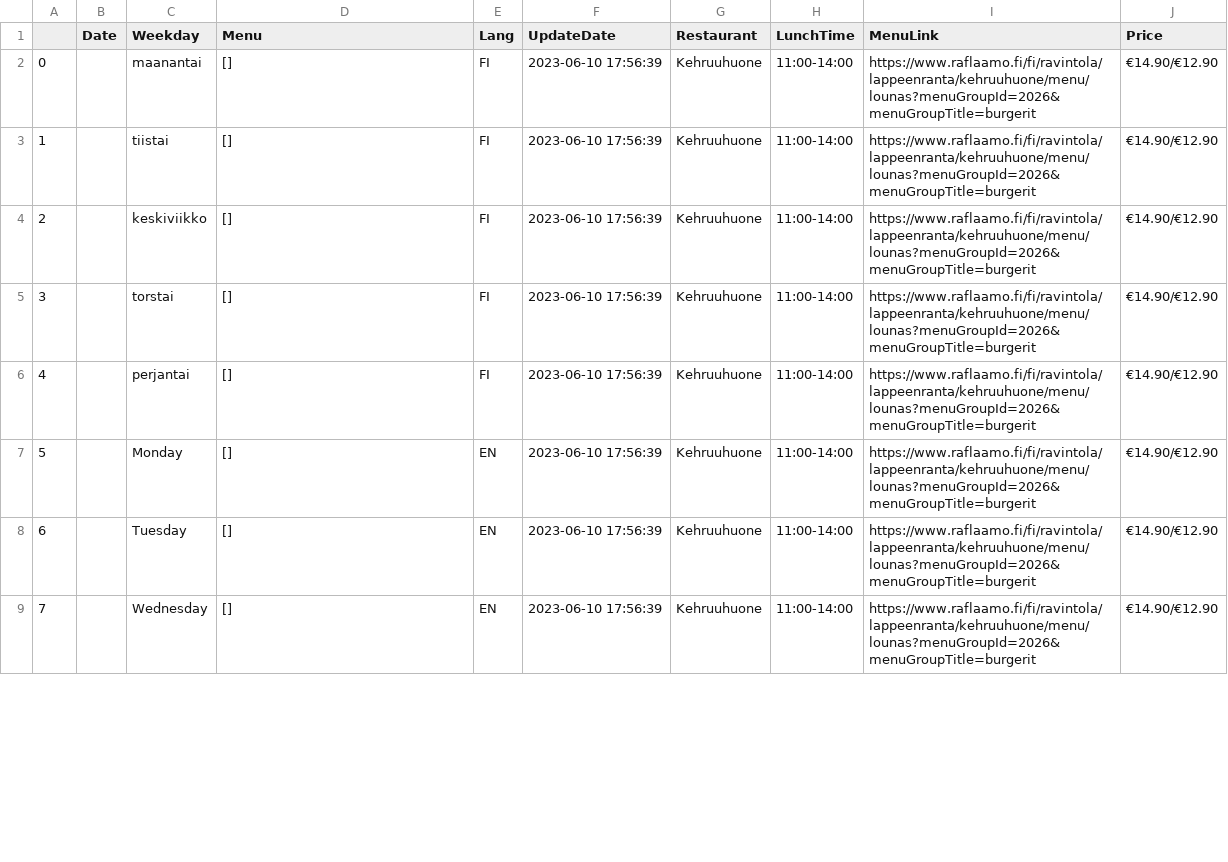
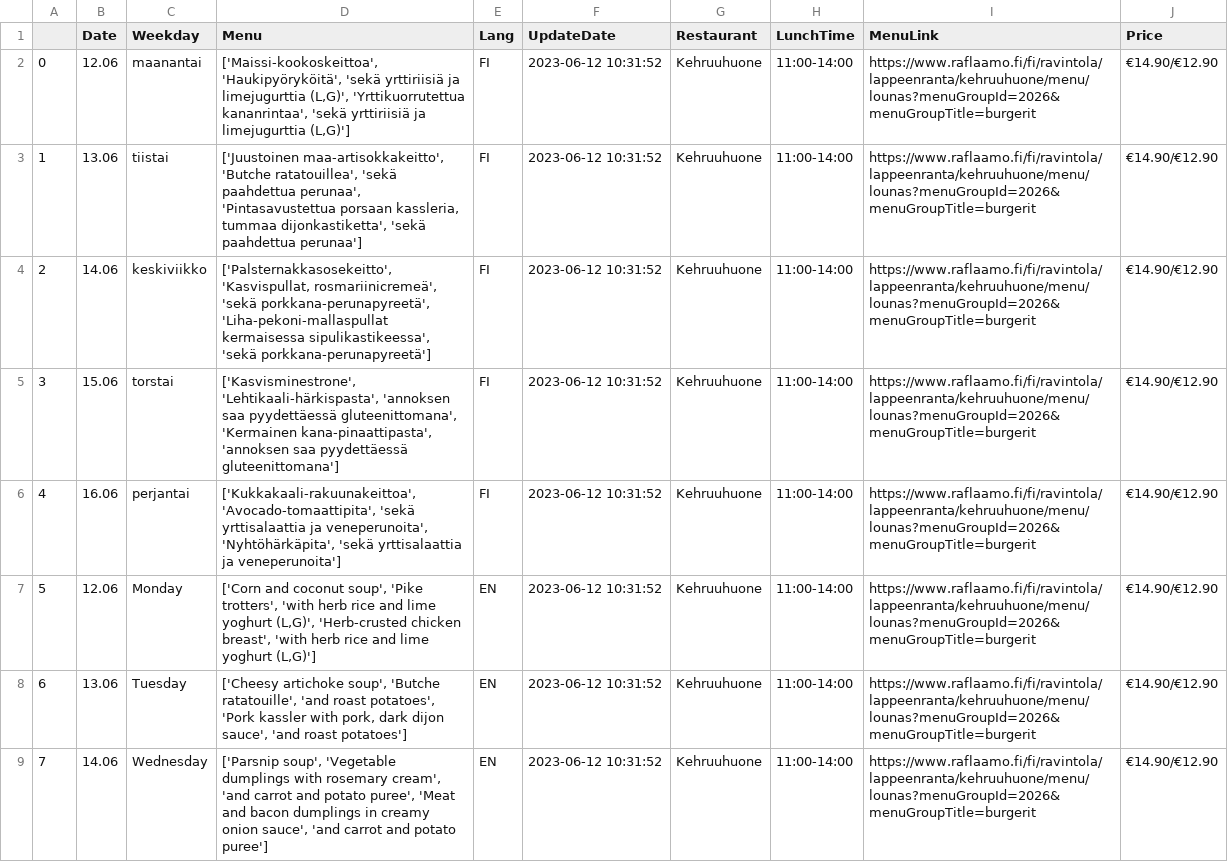
Before and after one commit to makarov-m/Ruoka, a CSV file: Kehruuhuone.csv, drawn as a sheet; only a part is shown; the diff covers the shown part only.

```diff
--- a/Kehruuhuone.csv
+++ b/Kehruuhuone.csv
@@ -1,9 +1,9 @@
 ,Date,Weekday,Menu,Lang,UpdateDate,Restaurant,LunchTime,MenuLink,Price
-0,,maanantai,[],FI,2023-06-10 17:56:39 ,Kehruuhuone,11:00-14:00,https://www.raflaamo.fi/fi/ravintola/lappeenranta/kehruuhuone/menu/lounas?menuGroupId=2026&menuGroupTitle=burgerit,€14.90/€12.90
-1,,tiistai,[],FI,2023-06-10 17:56:39 ,Kehruuhuone,11:00-14:00,https://www.raflaamo.fi/fi/ravintola/lappeenranta/kehruuhuone/menu/lounas?menuGroupId=2026&menuGroupTitle=burgerit,€14.90/€12.90
-2,,keskiviikko,[],FI,2023-06-10 17:56:39 ,Kehruuhuone,11:00-14:00,https://www.raflaamo.fi/fi/ravintola/lappeenranta/kehruuhuone/menu/lounas?menuGroupId=2026&menuGroupTitle=burgerit,€14.90/€12.90
-3,,torstai,[],FI,2023-06-10 17:56:39 ,Kehruuhuone,11:00-14:00,https://www.raflaamo.fi/fi/ravintola/lappeenranta/kehruuhuone/menu/lounas?menuGroupId=2026&menuGroupTitle=burgerit,€14.90/€12.90
-4,,perjantai,[],FI,2023-06-10 17:56:39 ,Kehruuhuone,11:00-14:00,https://www.raflaamo.fi/fi/ravintola/lappeenranta/kehruuhuone/menu/lounas?menuGroupId=2026&menuGroupTitle=burgerit,€14.90/€12.90
-5,,Monday,[],EN,2023-06-10 17:56:39 ,Kehruuhuone,11:00-14:00,https://www.raflaamo.fi/fi/ravintola/lappeenranta/kehruuhuone/menu/lounas?menuGroupId=2026&menuGroupTitle=burgerit,€14.90/€12.90
-6,,Tuesday,[],EN,2023-06-10 17:56:39 ,Kehruuhuone,11:00-14:00,https://www.raflaamo.fi/fi/ravintola/lappeenranta/kehruuhuone/menu/lounas?menuGroupId=2026&menuGroupTitle=burgerit,€14.90/€12.90
-7,,Wednesday,[],EN,2023-06-10 17:56:39 ,Kehruuhuone,11:00-14:00,https://www.raflaamo.fi/fi/ravintola/lappeenranta/kehruuhuone/menu/lounas?menuGroupId=2026&menuGroupTitle=burgerit,€14.90/€12.90
+0,12.06,maanantai,"['Maissi-kookoskeittoa', 'Haukipyöryköitä', 'sekä yrttiriisiä ja limejugurttia (L,G)', 'Yrttikuorrutettua kananrintaa', 'sekä yrttiriisiä ja limejugurttia (L,G)']",FI,2023-06-12 10:31:52 ,Kehruuhuone,11:00-14:00,https://www.raflaamo.fi/fi/ravintola/lappeenranta/kehruuhuone/menu/lounas?menuGroupId=2026&menuGroupTitle=burgerit,€14.90/€12.90
+1,13.06,tiistai,"['Juustoinen maa-artisokkakeitto', 'Butche ratatouillea', 'sekä paahdettua perunaa', 'Pintasavustettua porsaan kassleria, tummaa dijonkastiketta', 'sekä paahdettua perunaa']",FI,2023-06-12 10:31:52 ,Kehruuhuone,11:00-14:00,https://www.raflaamo.fi/fi/ravintola/lappeenranta/kehruuhuone/menu/lounas?menuGroupId=2026&menuGroupTitle=burgerit,€14.90/€12.90
+2,14.06,keskiviikko,"['Palsternakkasosekeitto', 'Kasvispullat, rosmariinicremeä', 'sekä porkkana-perunapyreetä', 'Liha-pekoni-mallaspullat kermaisessa sipulikastikeessa', 'sekä porkkana-perunapyreetä']",FI,2023-06-12 10:31:52 ,Kehruuhuone,11:00-14:00,https://www.raflaamo.fi/fi/ravintola/lappeenranta/kehruuhuone/menu/lounas?menuGroupId=2026&menuGroupTitle=burgerit,€14.90/€12.90
+3,15.06,torstai,"['Kasvisminestrone', 'Lehtikaali-härkispasta', 'annoksen saa pyydettäessä gluteenittomana', 'Kermainen kana-pinaattipasta', 'annoksen saa pyydettäessä gluteenittomana']",FI,2023-06-12 10:31:52 ,Kehruuhuone,11:00-14:00,https://www.raflaamo.fi/fi/ravintola/lappeenranta/kehruuhuone/menu/lounas?menuGroupId=2026&menuGroupTitle=burgerit,€14.90/€12.90
+4,16.06,perjantai,"['Kukkakaali-rakuunakeittoa', 'Avocado-tomaattipita', 'sekä yrttisalaattia ja veneperunoita', 'Nyhtöhärkäpita', 'sekä yrttisalaattia ja veneperunoita']",FI,2023-06-12 10:31:52 ,Kehruuhuone,11:00-14:00,https://www.raflaamo.fi/fi/ravintola/lappeenranta/kehruuhuone/menu/lounas?menuGroupId=2026&menuGroupTitle=burgerit,€14.90/€12.90
+5,12.06,Monday,"['Corn and coconut soup', 'Pike trotters', 'with herb rice and lime yoghurt (L,G)', 'Herb-crusted chicken breast', 'with herb rice and lime yoghurt (L,G)']",EN,2023-06-12 10:31:52 ,Kehruuhuone,11:00-14:00,https://www.raflaamo.fi/fi/ravintola/lappeenranta/kehruuhuone/menu/lounas?menuGroupId=2026&menuGroupTitle=burgerit,€14.90/€12.90
+6,13.06,Tuesday,"['Cheesy artichoke soup', 'Butche ratatouille', 'and roast potatoes', 'Pork kassler with pork, dark dijon sauce', 'and roast potatoes']",EN,2023-06-12 10:31:52 ,Kehruuhuone,11:00-14:00,https://www.raflaamo.fi/fi/ravintola/lappeenranta/kehruuhuone/menu/lounas?menuGroupId=2026&menuGroupTitle=burgerit,€14.90/€12.90
+7,14.06,Wednesday,"['Parsnip soup', 'Vegetable dumplings with rosemary cream', 'and carrot and potato puree', 'Meat and bacon dumplings in creamy onion sauce', 'and carrot and potato puree']",EN,2023-06-12 10:31:52 ,Kehruuhuone,11:00-14:00,https://www.raflaamo.fi/fi/ravintola/lappeenranta/kehruuhuone/menu/lounas?menuGroupId=2026&menuGroupTitle=burgerit,€14.90/€12.90
```
Also changed, not shown: 21 edited cells elsewhere in this file, Wolkoff.csv, 4 other files.
